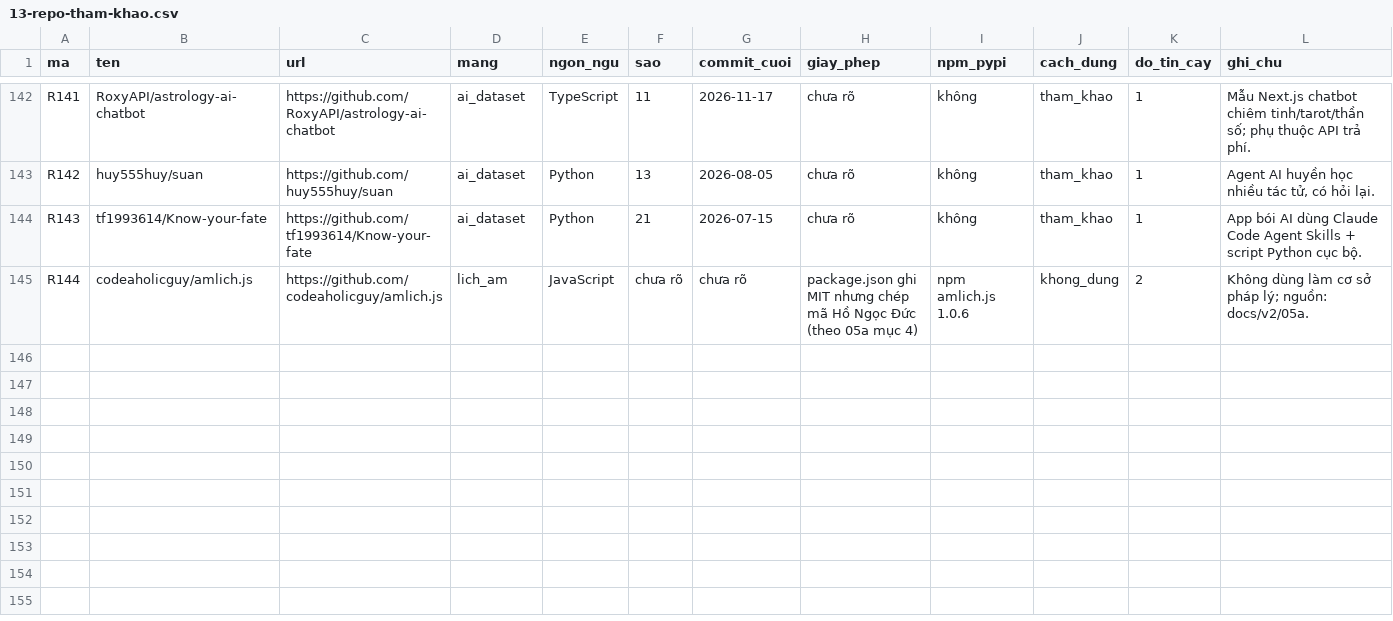
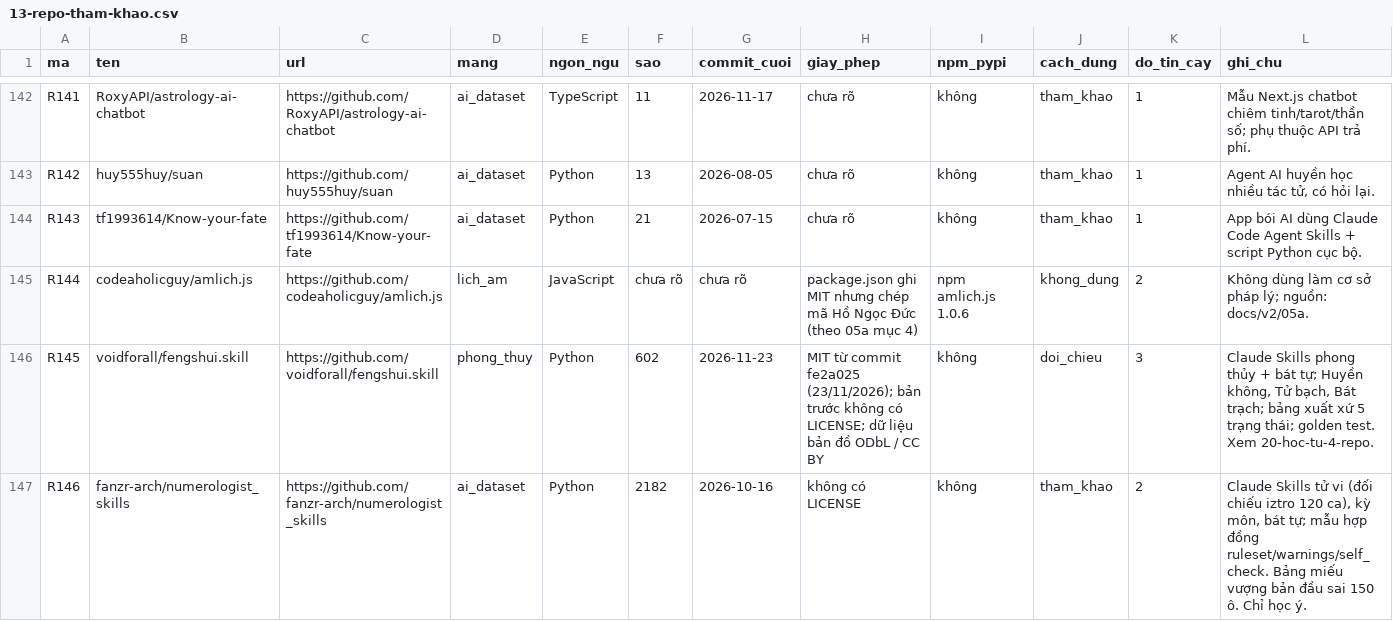
Before and after one commit to 3quang65/xemboi.vn, a CSV file: docs/v2/13-repo-tham-khao.csv, drawn as a sheet; only a part is shown, gaps mark what is left out; rows hold the shown columns only; the diff names each change by its address in the sheet, - before the commit and + after, or states it on an @@ line.

```diff
--- a/docs/v2/13-repo-tham-khao.csv
+++ b/docs/v2/13-repo-tham-khao.csv
+row 146: R145 | voidforall/fengshui.skill | https://github.com/voidforall/fengshui.skill | phong_thuy | Python | 602 | 2026-11-23 | MIT từ commit fe2a025 (23/11/2026); bản trước không có LICENSE; dữ liệu bản đồ ODbL / CC BY | không | doi_chieu | 3 | Claude Skills phong thủy + bát tự; Huyền không, Tử bạch, Bát trạch; bảng xuất xứ 5 trạng thái; golden test. Xem 20-hoc-tu-4-repo.
+row 147: R146 | fanzr-arch/numerologist_skills | https://github.com/fanzr-arch/numerologist_skills | ai_dataset | Python | 2182 | 2026-10-16 | không có LICENSE | không | tham_khao | 2 | Claude Skills tử vi (đối chiếu iztro 120 ca), kỳ môn, bát tự; mẫu hợp đồng ruleset/warnings/self_check. Bảng miếu vượng bản đầu sai 150 ô. Chỉ học ý.
```
Also changed, not shown: 5 other files.
